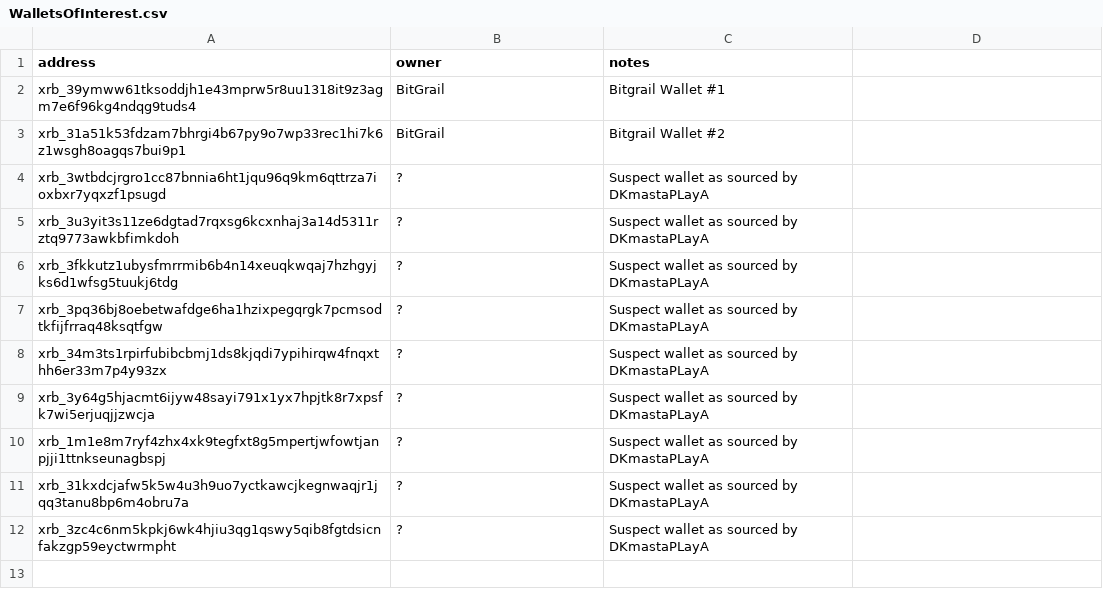
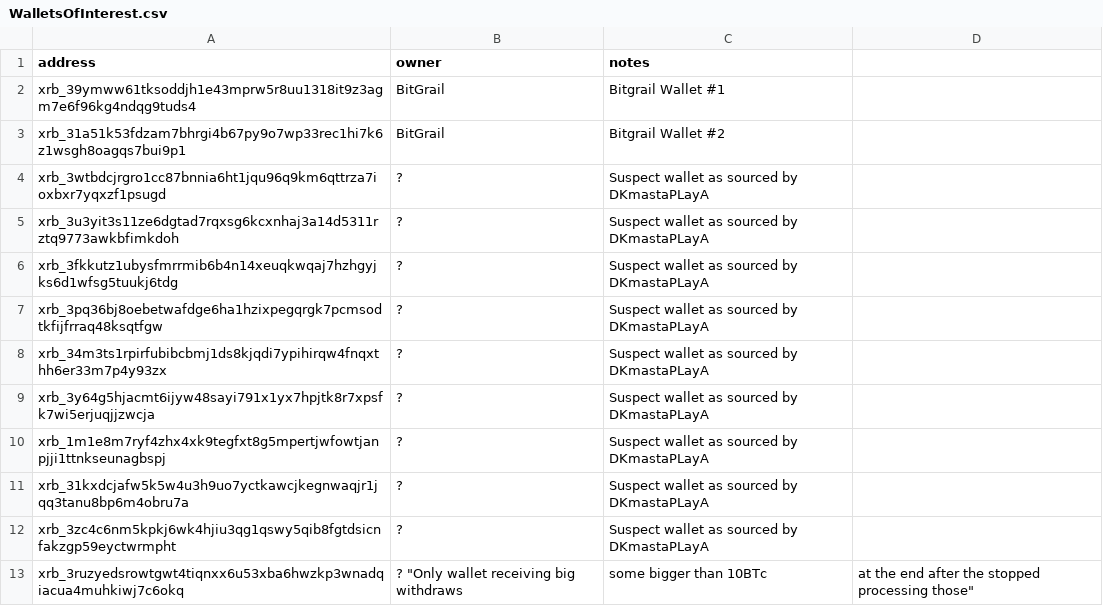
Before and after one commit to harwoodleon/bitgrail-hack-resources, a CSV file: WalletsOfInterest.csv, drawn as a sheet.

Commit message:
Added suspect account

```diff
--- a/WalletsOfInterest.csv
+++ b/WalletsOfInterest.csv
@@ -12 +12,2 @@ xrb_31kxdcjafw5k5w4u3h9uo7yctkawcjkegnwaqjr1jqq3tanu8bp6m4obru7a,"?","Suspect wa
 xrb_3zc4c6nm5kpkj6wk4hjiu3qg1qswy5qib8fgtdsicnfakzgp59eyctwrmpht,"?","Suspect wallet as sourced by DKmastaPLayA",
+xrb_3ruzyedsrowtgwt4tiqnxx6u53xba6hwzkp3wnadqiacua4muhkiwj7c6okq, "?" "Only wallet receiving big withdraws, some bigger than 10BTc, at the end after the stopped processing those"
```
